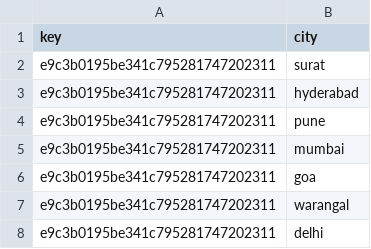
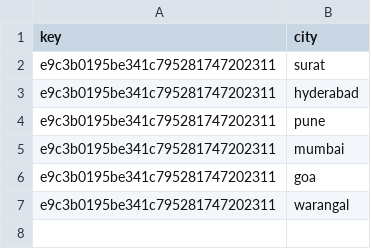
Before and after one commit to sreenuanum45/seleniumpratice, a CSV file: testdatafortesting.csv, drawn as a sheet; the diff names each change by its address in the sheet, - before the commit and + after, or states it on an @@ line.

Commit message:
testdatafortesting.csv file changing

```diff
--- a/testdatafortesting.csv
+++ b/testdatafortesting.csv
-row 8: e9c3b0195be341c795281747202311 | delhi
```
